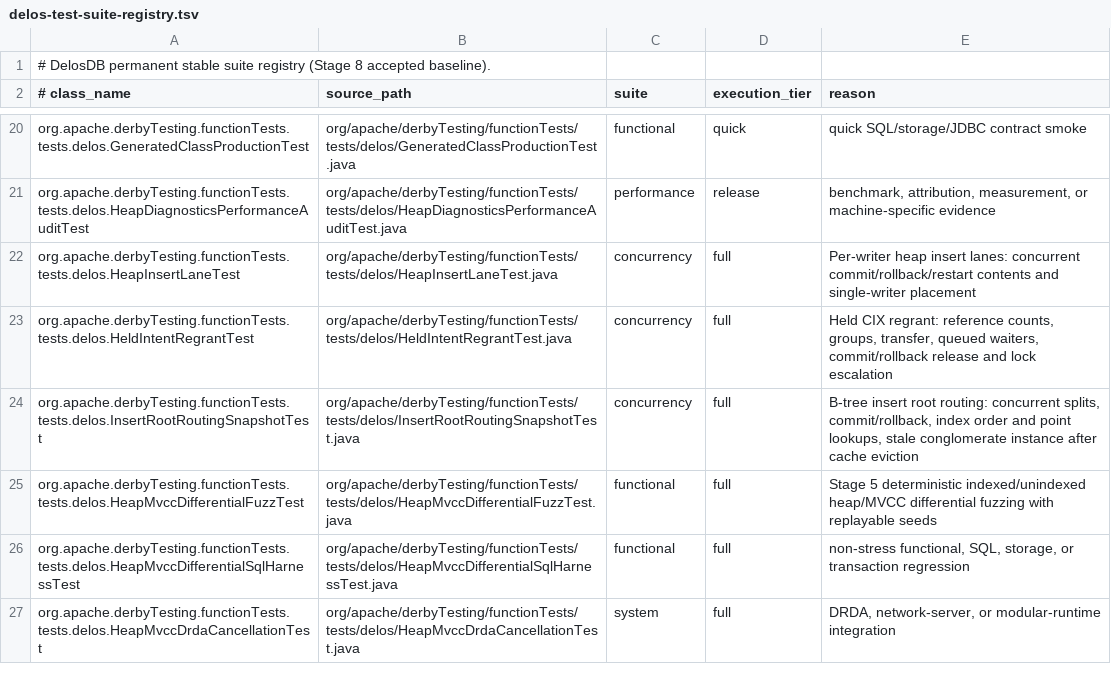
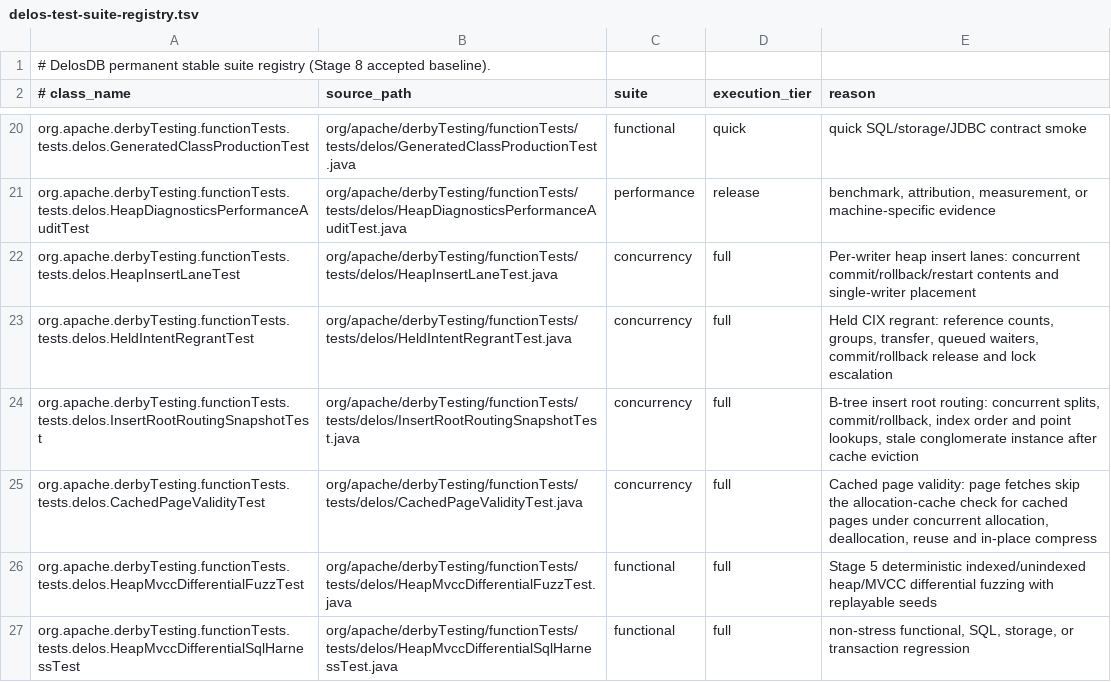
Before and after one commit to ggeorg/delosdb, a TSV file: gradle/testing/delos-test-suite-registry.tsv, drawn as a sheet; only a part is shown, gaps mark what is left out; the shorter side is filled out with more unchanged rows; the diff names each change by its address in the sheet, - before the commit and + after, or states it on an @@ line.

```diff
--- a/gradle/testing/delos-test-suite-registry.tsv
+++ b/gradle/testing/delos-test-suite-registry.tsv
+row 25: org.apache.derbyTesting.functionTests.tests.delos.CachedPageValidityTest | org/apache/derbyTesting/functionTests/tests/delos/CachedPageValidityTest.java | concurrency | full | Cached page validity: page fetches skip the allocation-cache check for cached pages under concurrent allocation, deallocation, reuse and in-place compress
```
Also changed, not shown: 8 other files.
